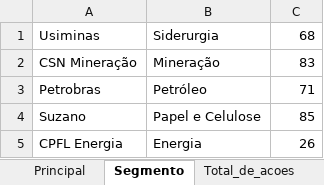
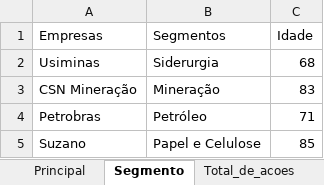
Before and after one commit to wendellbarcelos/Imers-o_Python_Alura, an Excel workbook: Tabela de acoes.xlsx, sheet Segmento, drawn as a sheet; only a part is shown; the shorter side is filled out with more unchanged rows; values as stored, in another font and other column widths than the file's, no borders; the diff names each change by its address in the sheet, - before the commit and + after, or states it on an @@ line.

```diff
--- a/Tabela de acoes.xlsx (sheet Segmento)
+++ b/Tabela de acoes.xlsx (sheet Segmento)
+row 1: Empresas | Segmentos | Idade
```
Also changed, not shown: 1 other file.
